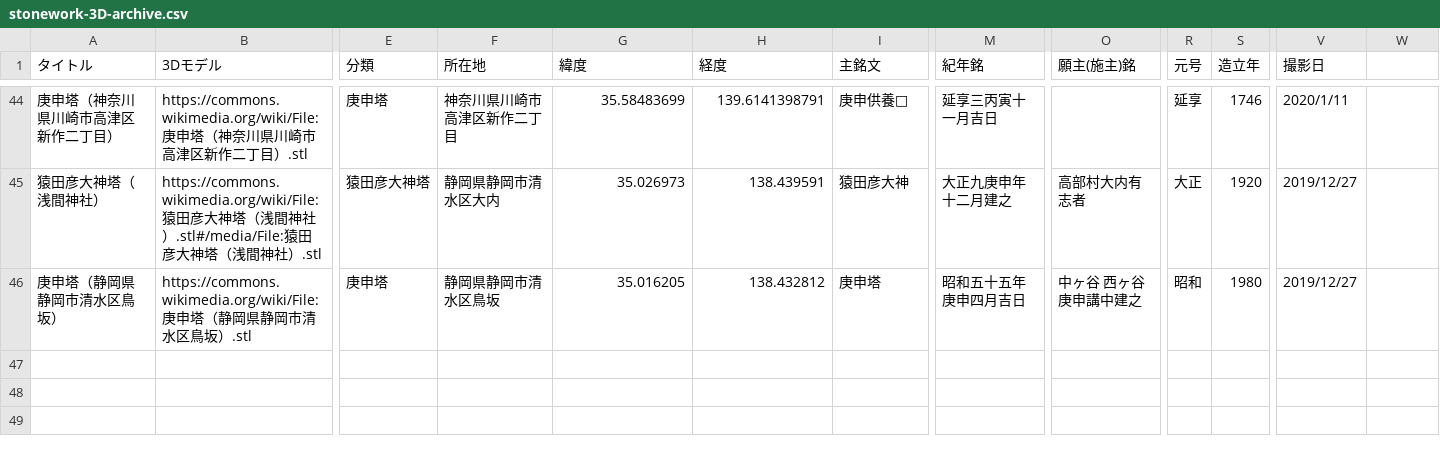
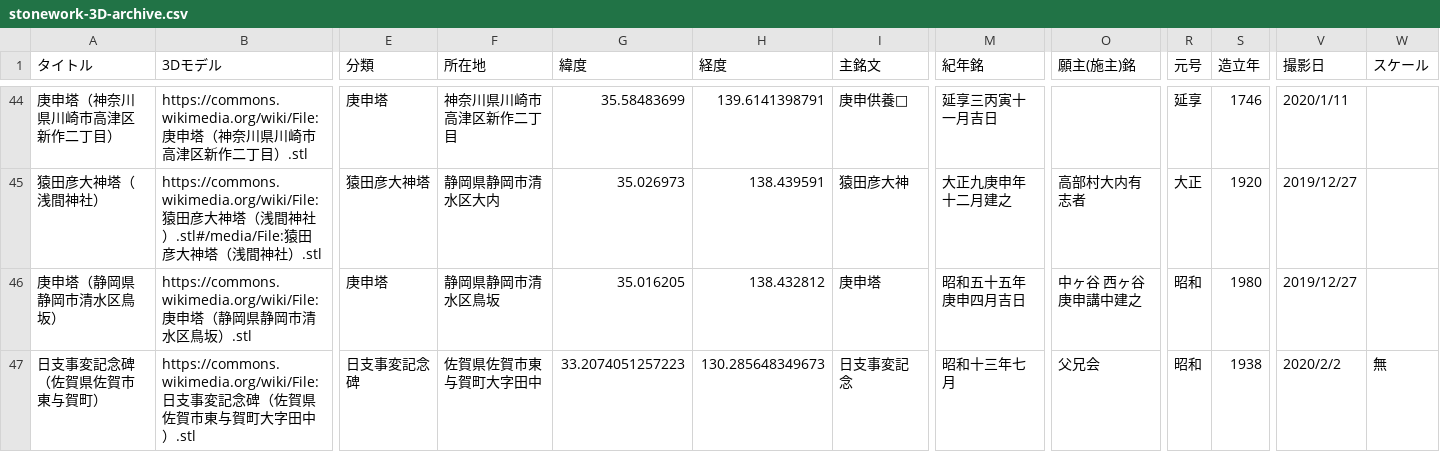
Before and after one commit to ShinodaKosuke/stonework-3D-archive, a CSV file: stonework-3D-archive.csv, drawn as a sheet; only a part is shown, gaps mark what is left out; rows hold the shown columns only; the diff names each change by its address in the sheet, - before the commit and + after, or states it on an @@ line.

Commit message:
日支事変記念碑（佐賀県佐賀市東与賀町大字田中）
日支事変記念碑（佐賀県佐賀市東与賀町大字田中）を追加

```diff
--- a/stonework-3D-archive.csv
+++ b/stonework-3D-archive.csv
-W1: (empty)
+W1: スケール
+row 47: 日支事変記念碑（佐賀県佐賀市東与賀町） | https://commons.wikimedia.org/wiki/File:日支事変記念碑（佐賀県佐賀市東与賀町大字田中）.stl | 日支事変記念碑 | 佐賀県佐賀市東与賀町大字田中 | 33.2074051257223 | 130.285648349673 | 日支事変記念 | 昭和十三年七月 | 父兄会 | 昭和 | 1938 | 2020/2/2 | 無
```
